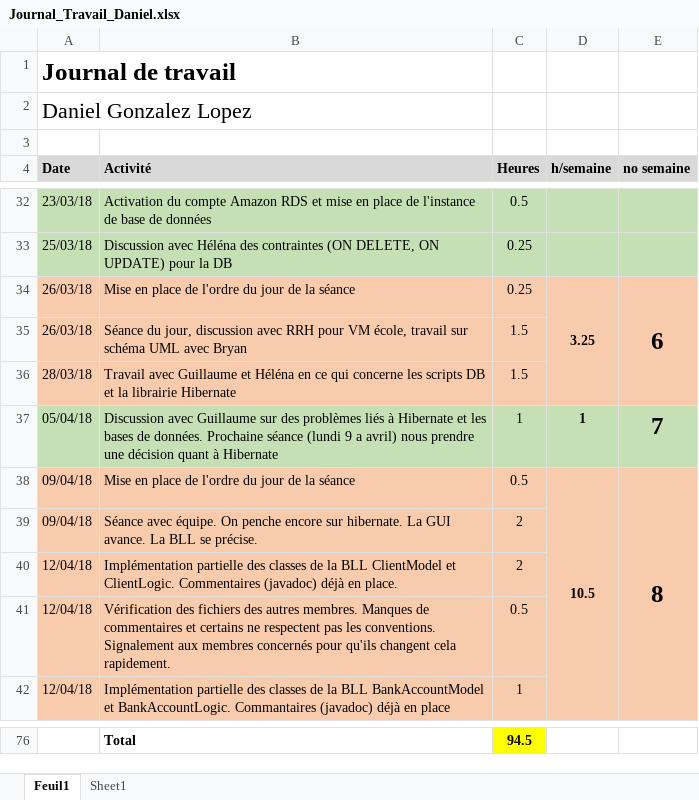
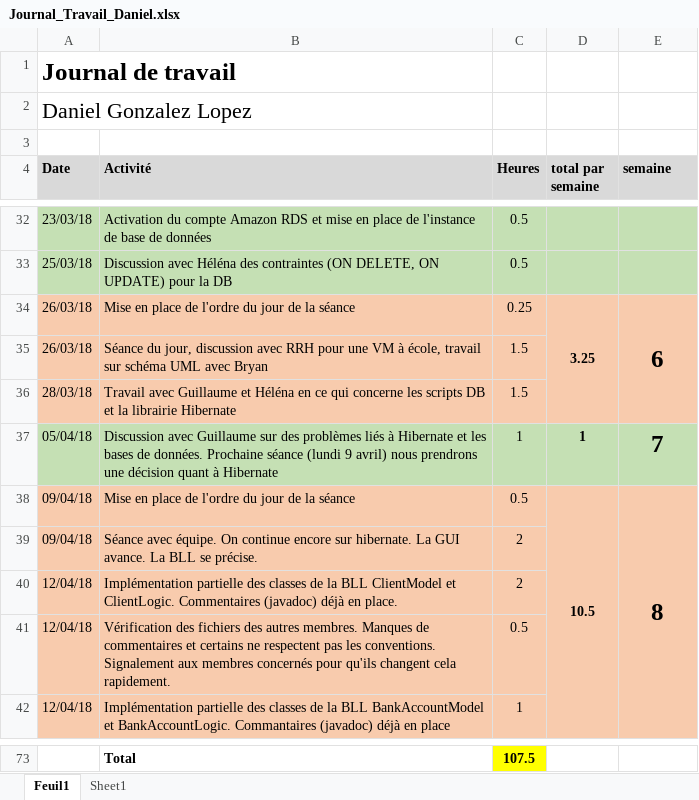
Before and after one commit to Angorance/HEIGVD_MoneyThoring, an Excel workbook: Doc/JournauxTravail/Journal_Travail_Daniel.xlsx, sheet Feuil1, drawn as a sheet; only a part is shown, gaps mark what is left out; values as stored, in another font and other column widths than the file's, no borders; addresses are those after the commit; ↵ is a line break in a cell; the diff covers the shown part only; the diff names each change by its address in the sheet, - before the commit and + after, or states it on an @@ line.

```diff
--- a/Doc/JournauxTravail/Journal_Travail_Daniel.xlsx (sheet Feuil1)
+++ b/Doc/JournauxTravail/Journal_Travail_Daniel.xlsx (sheet Feuil1)
-D4: h/semaine
+D4: total par ↵ semaine
-E4: no semaine
+E4: semaine
-C33 (Heures): 0.25
+C33 (Heures): 0.5
-B35 (Activité): …RRH pour VM école, travail…
+B35 (Activité): …RRH pour une VM à école, travail…
-B37 (Activité): …(lundi 9 a avril) nous prendre une décision…
+B37 (Activité): …(lundi 9 avril) nous prendrons une décision…
-B39 (Activité): …équipe. On penche encore sur…
+B39 (Activité): …équipe. On continue encore sur…
-C73 (Heures): 94.5
+C73 (Heures): 107.5
```
Also changed, not shown: 3 removed rows, 28 edited cells, cell formats and merged cells elsewhere in this sheet, sheet Sheet1, charts or pictures, 14 other files.
